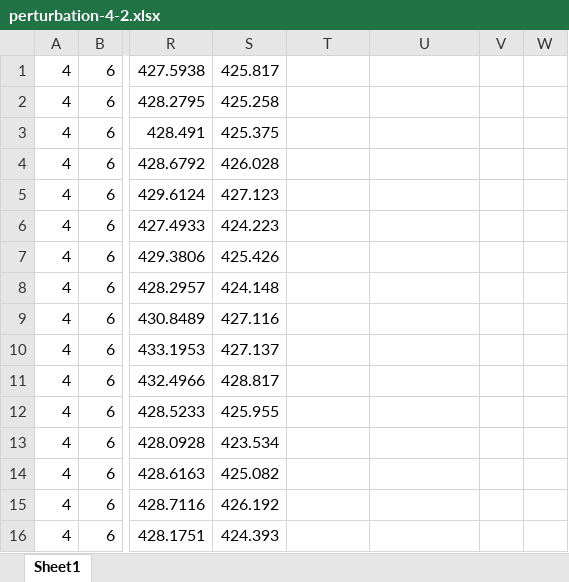
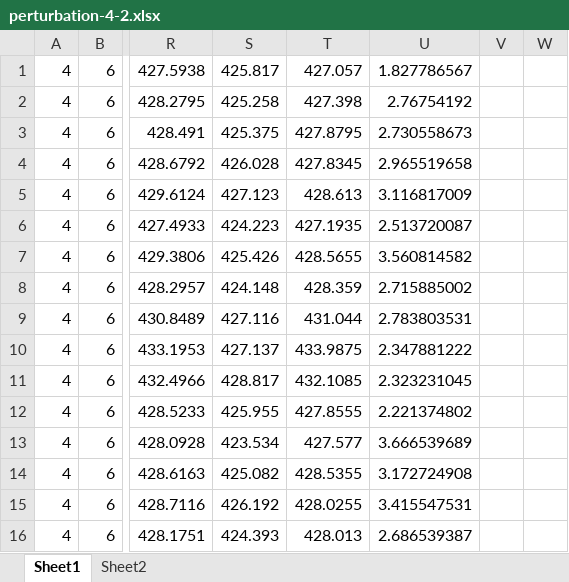
Before and after one commit to jsryu21/ga-2015-1, an Excel workbook: hw2/perturbation_result/perturbation-4-2.xlsx, sheet Sheet1, drawn as a sheet; only a part is shown, gaps mark what is left out; values as stored, in another font and other column widths than the file's, no borders; charts and pictures not drawn; the diff covers the shown part only; the diff names each change by its address in the sheet, - before the commit and + after, or states it on an @@ line.

```diff
--- a/hw2/perturbation_result/perturbation-4-2.xlsx (sheet Sheet1)
+++ b/hw2/perturbation_result/perturbation-4-2.xlsx (sheet Sheet1)
+sheet tab: Sheet2
-T1: (empty)
+T1: 427.057
-U1: (empty)
+U1: 1.827786567
-T2: (empty)
+T2: 427.398
-U2: (empty)
+U2: 2.76754192
-T3: (empty)
+T3: 427.8795
-U3: (empty)
+U3: 2.730558673
-T4: (empty)
+T4: 427.8345
-U4: (empty)
+U4: 2.965519658
-T5: (empty)
+T5: 428.613
-U5: (empty)
+U5: 3.116817009
-T6: (empty)
+T6: 427.1935
-U6: (empty)
+U6: 2.513720087
-T7: (empty)
+T7: 428.5655
-U7: (empty)
+U7: 3.560814582
-T8: (empty)
+T8: 428.359
-U8: (empty)
+U8: 2.715885002
-T9: (empty)
+T9: 431.044
-U9: (empty)
+U9: 2.783803531
-T10: (empty)
+T10: 433.9875
-U10: (empty)
+U10: 2.347881222
-T11: (empty)
+T11: 432.1085
-U11: (empty)
+U11: 2.323231045
-T12: (empty)
+T12: 427.8555
-U12: (empty)
+U12: 2.221374802
-T13: (empty)
+T13: 427.577
-U13: (empty)
+U13: 3.666539689
-T14: (empty)
+T14: 428.5355
-U14: (empty)
+U14: 3.172724908
-T15: (empty)
+T15: 428.0255
-U15: (empty)
+U15: 3.415547531
-T16: (empty)
+T16: 428.013
-U16: (empty)
+U16: 2.686539387
```
Also changed, not shown: 61 edited cells elsewhere in this sheet, charts or pictures, hw2/best_oper_result/crossover-3.xlsx, hw2/best_oper_result/mutation-8.xlsx, 18 other files.
